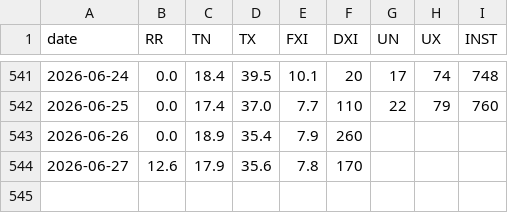
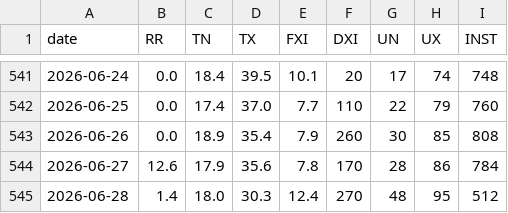
Before and after one commit to lpaguillaumin-ai/meteo-saint-yrieix, a CSV file: data/quotidien.csv, drawn as a sheet; only a part is shown, gaps mark what is left out.

```diff
--- a/data/quotidien.csv
+++ b/data/quotidien.csv
@@ -542,3 +542,4 @@ date,RR,TN,TX,FXI,DXI,UN,UX,INST
 2026-06-25,0.0,17.4,37.0,7.7,110,22,79,760
-2026-06-26,0.0,18.9,35.4,7.9,260,,,
-2026-06-27,12.6,17.9,35.6,7.8,170,,,
+2026-06-26,0.0,18.9,35.4,7.9,260,30,85,808
+2026-06-27,12.6,17.9,35.6,7.8,170,28,86,784
+2026-06-28,1.4,18.0,30.3,12.4,270,48,95,512
```
Also changed, not shown: 1 other file.
